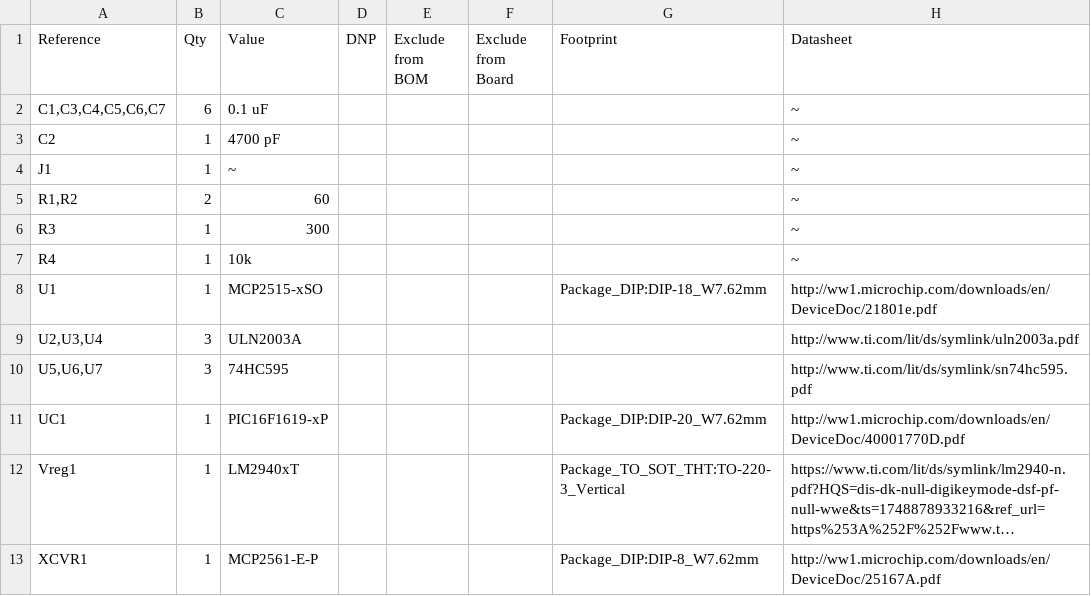
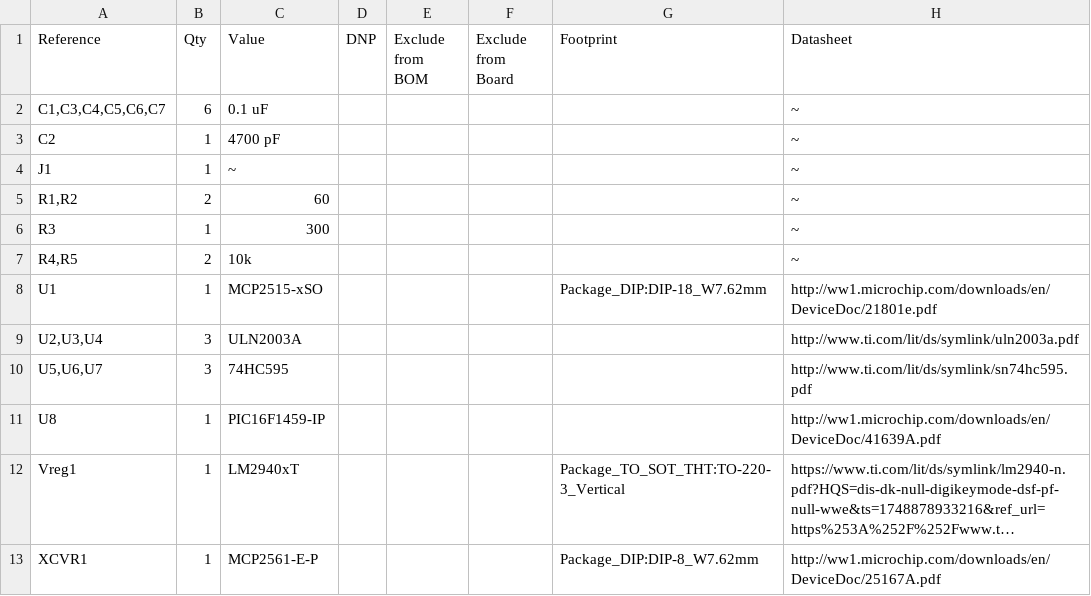
Before and after one commit to sam-rba/can-gauge, a CSV file: hw/bom.csv, drawn as a sheet; long unchanged cells end in …; removed rows and columns are numbered as before the commit, all else as after; the diff names each change by its address in the sheet, - before the commit and + after, or states it on an @@ line.

Commit message:
bom

```diff
--- a/hw/bom.csv
+++ b/hw/bom.csv
-A7 (Reference): R4
+A7 (Reference): R4,R5
-B7 (Qty): 1
+B7 (Qty): 2
-row 11: UC1 | 1 | PIC16F1619-xP |  |  |  | Package_DIP:DIP-20_W7.62mm | http://ww1.microchip.com/downloads/en/DeviceDoc/40001770D.pdf
+row 11: U8 | 1 | PIC16F1459-IP |  |  |  |  | http://ww1.microchip.com/downloads/en/DeviceDoc/41639A.pdf
```
